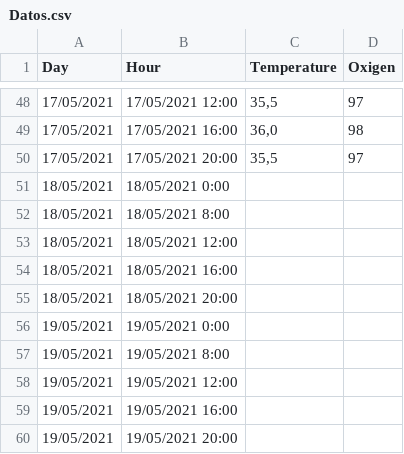
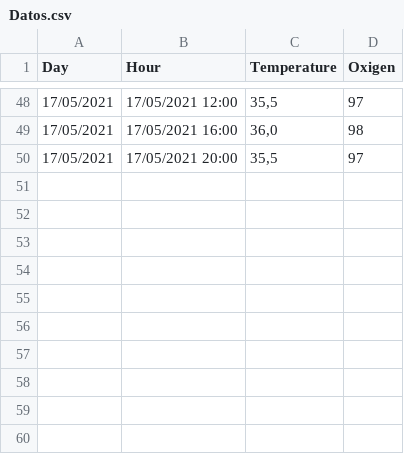
Before and after one commit to ealvarezv/Public, a CSV file: coronavirus/Datos.csv, drawn as a sheet; only a part is shown, gaps mark what is left out.

Commit message:
Update Datos.csv

```diff
--- a/coronavirus/Datos.csv
+++ b/coronavirus/Datos.csv
@@ -50,11 +50 @@ Day;Hour;Temperature;Oxigen
 17/05/2021;17/05/2021 20:00;35,5;97
-18/05/2021;18/05/2021 0:00;;
-18/05/2021;18/05/2021 8:00;;
-18/05/2021;18/05/2021 12:00;;
-18/05/2021;18/05/2021 16:00;;
-18/05/2021;18/05/2021 20:00;;
-19/05/2021;19/05/2021 0:00;;
-19/05/2021;19/05/2021 8:00;;
-19/05/2021;19/05/2021 12:00;;
-19/05/2021;19/05/2021 16:00;;
-19/05/2021;19/05/2021 20:00;;
```
